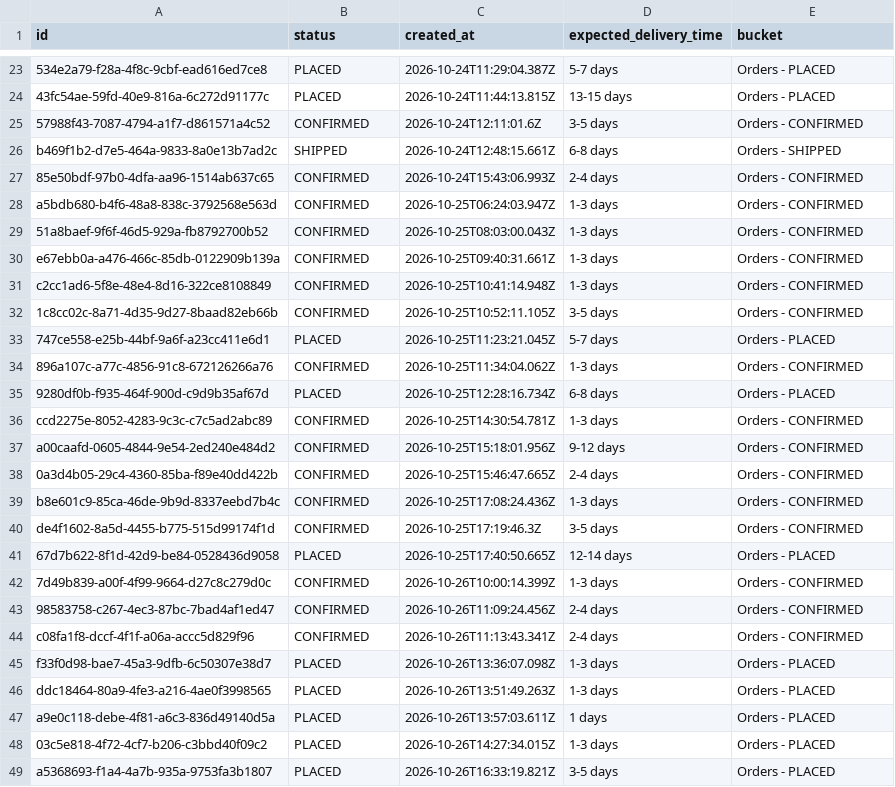
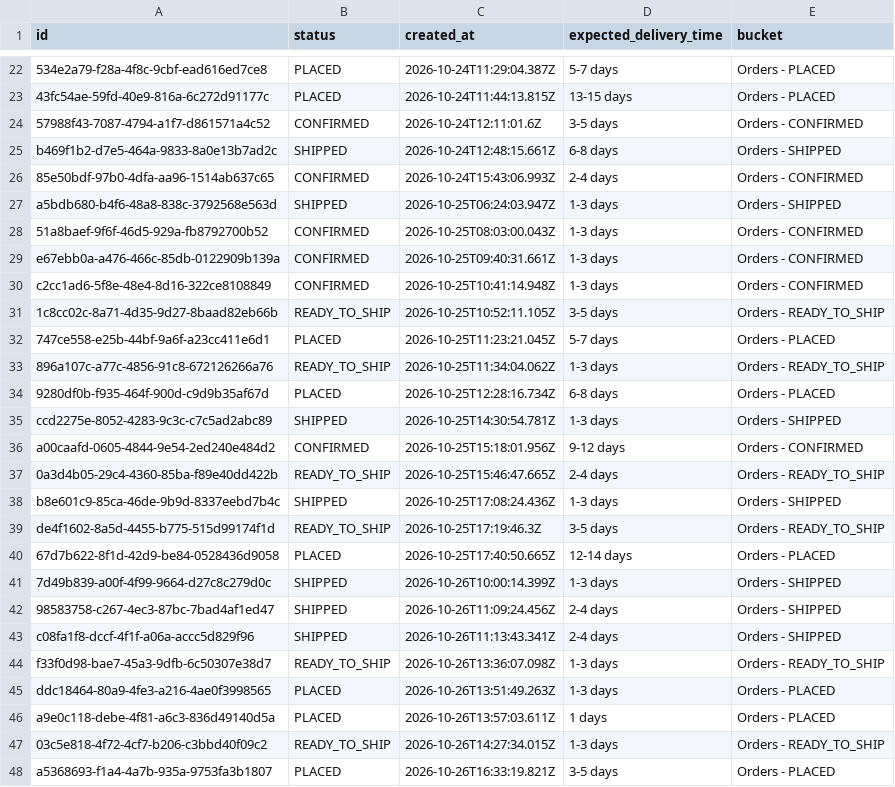
Before and after one commit to Amankr0402/Daily-Sales-Revenue-Report, a CSV file: data/new_users_delivery_status_details.csv, drawn as a sheet; only a part is shown, gaps mark what is left out; the diff covers the shown part only.

```diff
--- a/data/new_users_delivery_status_details.csv
+++ b/data/new_users_delivery_status_details.csv
@@ -27,3 +26,3 @@ b469f1b2-d7e5-464a-9833-8a0e13b7ad2c,SHIPPED,2026-10-24T12:48:15.661Z,6-8 days,O
 85e50bdf-97b0-4dfa-aa96-1514ab637c65,CONFIRMED,2026-10-24T15:43:06.993Z,2-4 days,Orders - CONFIRMED
-a5bdb680-b4f6-48a8-838c-3792568e563d,CONFIRMED,2026-10-25T06:24:03.947Z,1-3 days,Orders - CONFIRMED
+a5bdb680-b4f6-48a8-838c-3792568e563d,SHIPPED,2026-10-25T06:24:03.947Z,1-3 days,Orders - SHIPPED
 51a8baef-9f6f-46d5-929a-fb8792700b52,CONFIRMED,2026-10-25T08:03:00.043Z,1-3 days,Orders - CONFIRMED
@@ -31,19 +30,19 @@ e67ebb0a-a476-466c-85db-0122909b139a,CONFIRMED,2026-10-25T09:40:31.661Z,1-3 days
 c2cc1ad6-5f8e-48e4-8d16-322ce8108849,CONFIRMED,2026-10-25T10:41:14.948Z,1-3 days,Orders - CONFIRMED
-1c8cc02c-8a71-4d35-9d27-8baad82eb66b,CONFIRMED,2026-10-25T10:52:11.105Z,3-5 days,Orders - CONFIRMED
+1c8cc02c-8a71-4d35-9d27-8baad82eb66b,READY_TO_SHIP,2026-10-25T10:52:11.105Z,3-5 days,Orders - READY_TO_SHIP
 747ce558-e25b-44bf-9a6f-a23cc411e6d1,PLACED,2026-10-25T11:23:21.045Z,5-7 days,Orders - PLACED
-896a107c-a77c-4856-91c8-672126266a76,CONFIRMED,2026-10-25T11:34:04.062Z,1-3 days,Orders - CONFIRMED
+896a107c-a77c-4856-91c8-672126266a76,READY_TO_SHIP,2026-10-25T11:34:04.062Z,1-3 days,Orders - READY_TO_SHIP
 9280df0b-f935-464f-900d-c9d9b35af67d,PLACED,2026-10-25T12:28:16.734Z,6-8 days,Orders - PLACED
-ccd2275e-8052-4283-9c3c-c7c5ad2abc89,CONFIRMED,2026-10-25T14:30:54.781Z,1-3 days,Orders - CONFIRMED
+ccd2275e-8052-4283-9c3c-c7c5ad2abc89,SHIPPED,2026-10-25T14:30:54.781Z,1-3 days,Orders - SHIPPED
 a00caafd-0605-4844-9e54-2ed240e484d2,CONFIRMED,2026-10-25T15:18:01.956Z,9-12 days,Orders - CONFIRMED
-0a3d4b05-29c4-4360-85ba-f89e40dd422b,CONFIRMED,2026-10-25T15:46:47.665Z,2-4 days,Orders - CONFIRMED
-b8e601c9-85ca-46de-9b9d-8337eebd7b4c,CONFIRMED,2026-10-25T17:08:24.436Z,1-3 days,Orders - CONFIRMED
-de4f1602-8a5d-4455-b775-515d99174f1d,CONFIRMED,2026-10-25T17:19:46.3Z,3-5 days,Orders - CONFIRMED
+0a3d4b05-29c4-4360-85ba-f89e40dd422b,READY_TO_SHIP,2026-10-25T15:46:47.665Z,2-4 days,Orders - READY_TO_SHIP
+b8e601c9-85ca-46de-9b9d-8337eebd7b4c,SHIPPED,2026-10-25T17:08:24.436Z,1-3 days,Orders - SHIPPED
+de4f1602-8a5d-4455-b775-515d99174f1d,READY_TO_SHIP,2026-10-25T17:19:46.3Z,3-5 days,Orders - READY_TO_SHIP
 67d7b622-8f1d-42d9-be84-0528436d9058,PLACED,2026-10-25T17:40:50.665Z,12-14 days,Orders - PLACED
-7d49b839-a00f-4f99-9664-d27c8c279d0c,CONFIRMED,2026-10-26T10:00:14.399Z,1-3 days,Orders - CONFIRMED
-98583758-c267-4ec3-87bc-7bad4af1ed47,CONFIRMED,2026-10-26T11:09:24.456Z,2-4 days,Orders - CONFIRMED
-c08fa1f8-dccf-4f1f-a06a-accc5d829f96,CONFIRMED,2026-10-26T11:13:43.341Z,2-4 days,Orders - CONFIRMED
-f33f0d98-bae7-45a3-9dfb-6c50307e38d7,PLACED,2026-10-26T13:36:07.098Z,1-3 days,Orders - PLACED
+7d49b839-a00f-4f99-9664-d27c8c279d0c,SHIPPED,2026-10-26T10:00:14.399Z,1-3 days,Orders - SHIPPED
+98583758-c267-4ec3-87bc-7bad4af1ed47,SHIPPED,2026-10-26T11:09:24.456Z,2-4 days,Orders - SHIPPED
+c08fa1f8-dccf-4f1f-a06a-accc5d829f96,SHIPPED,2026-10-26T11:13:43.341Z,2-4 days,Orders - SHIPPED
+f33f0d98-bae7-45a3-9dfb-6c50307e38d7,READY_TO_SHIP,2026-10-26T13:36:07.098Z,1-3 days,Orders - READY_TO_SHIP
 ddc18464-80a9-4fe3-a216-4ae0f3998565,PLACED,2026-10-26T13:51:49.263Z,1-3 days,Orders - PLACED
 a9e0c118-debe-4f81-a6c3-836d49140d5a,PLACED,2026-10-26T13:57:03.611Z,1 days,Orders - PLACED
-03c5e818-4f72-4cf7-b206-c3bbd40f09c2,PLACED,2026-10-26T14:27:34.015Z,1-3 days,Orders - PLACED
+03c5e818-4f72-4cf7-b206-c3bbd40f09c2,READY_TO_SHIP,2026-10-26T14:27:34.015Z,1-3 days,Orders - READY_TO_SHIP
 a5368693-f1a4-4a7b-935a-9753fa3b1807,PLACED,2026-10-26T16:33:19.821Z,3-5 days,Orders - PLACED
```
Also changed, not shown: 1 removed row and 8 edited cells elsewhere in this file, data/inside_sales_details.csv, data/missed_leads_details.csv, 19 other files.
